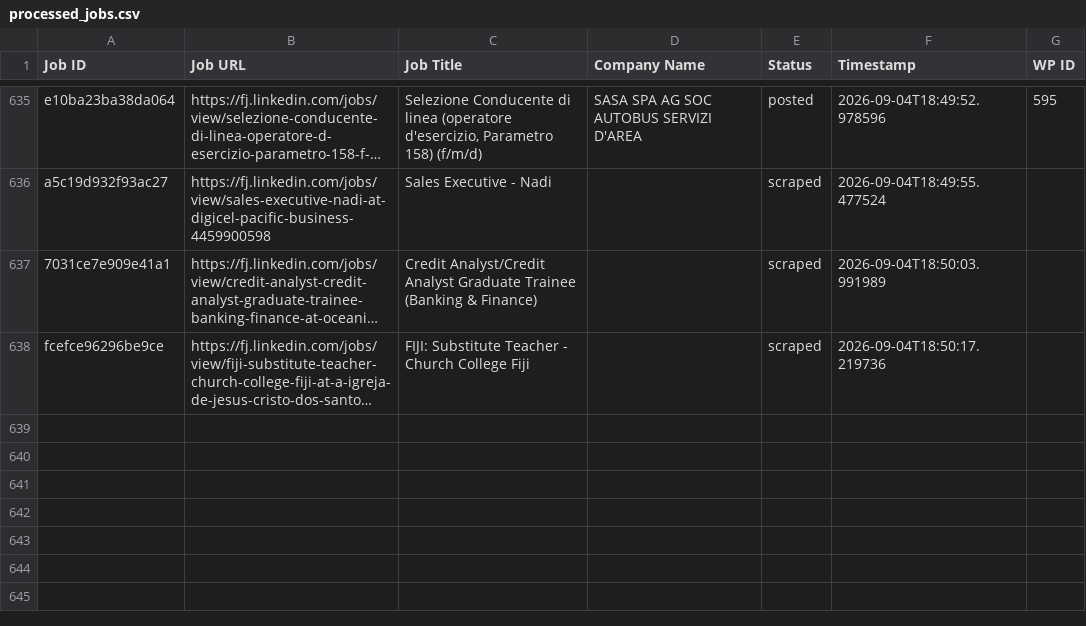
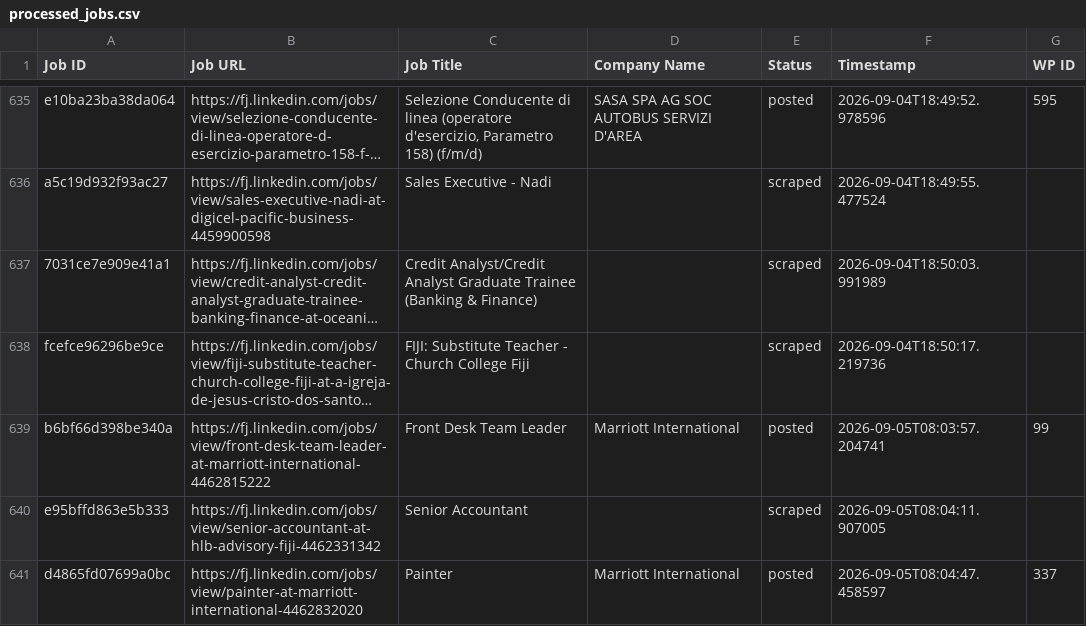
Before and after one commit to innovationinc2000/fj, a CSV file: processed_jobs.csv, drawn as a sheet; only a part is shown, gaps mark what is left out; long unchanged cells end in …; the diff names each change by its address in the sheet, - before the commit and + after, or states it on an @@ line.

```diff
--- a/processed_jobs.csv
+++ b/processed_jobs.csv
+row 639: b6bf66d398be340a | https://fj.linkedin.com/jobs/view/front-desk-team-leader-at-marriott-international-4462815222 | Front Desk Team Leader | Marriott International | posted | 2026-09-05T08:03:57.204741 | 99
+row 640: e95bffd863e5b333 | https://fj.linkedin.com/jobs/view/senior-accountant-at-hlb-advisory-fiji-4462331342 | Senior Accountant |  | scraped | 2026-09-05T08:04:11.907005
+row 641: d4865fd07699a0bc | https://fj.linkedin.com/jobs/view/painter-at-marriott-international-4462832020 | Painter | Marriott International | posted | 2026-09-05T08:04:47.458597 | 337
```
